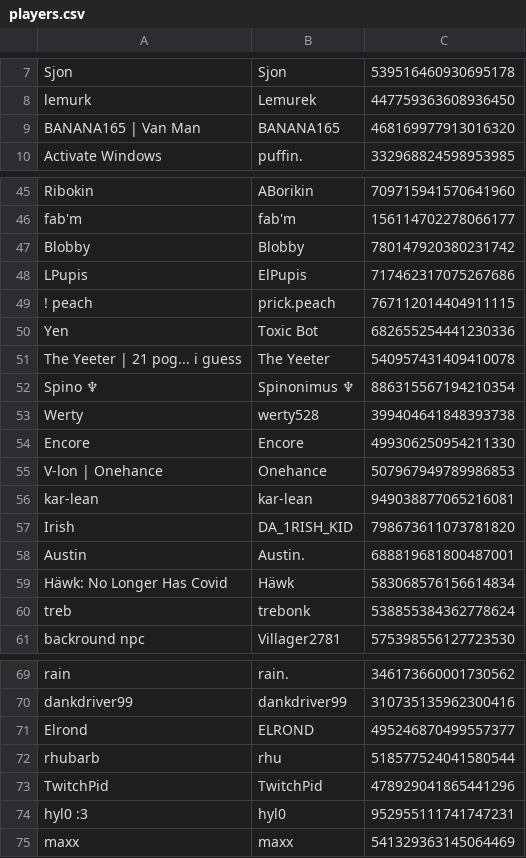
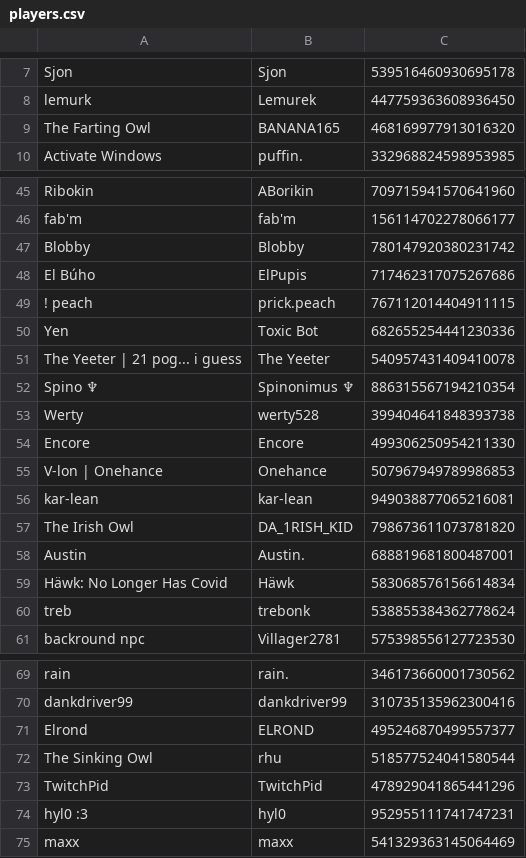
Before and after one commit to eyezayugh-rl/Scrubbys-Garage, a CSV file: Players/players.csv, drawn as a sheet; only a part is shown, gaps mark what is left out.

Commit message:
Updated Players

```diff
--- a/Players/players.csv
+++ b/Players/players.csv
@@ -8,3 +8,3 @@ Sjon,Sjon,539516460930695178
 lemurk,Lemurek,447759363608936450
-BANANA165 | Van Man,BANANA165,468169977913016320
+The Farting Owl,BANANA165,468169977913016320
 Activate Windows,puffin.,332968824598953985
@@ -47,3 +47,3 @@ fab'm,fab'm,156114702278066177
 Blobby,Blobby,780147920380231742
-"L"Pupis,ElPupis,717462317075267686
+El Búho,ElPupis,717462317075267686
 ! peach,prick.peach,767112014404911115
@@ -56,3 +56,3 @@ V-lon | Onehance,Onehance,507967949789986853
 kar-lean,kar-lean,949038877065216081
-Irish,DA_1RISH_KID,798673611073781820
+The Irish Owl,DA_1RISH_KID,798673611073781820
 Austin,Austin.,688819681800487001
@@ -71,3 +71,3 @@ dankdriver99,dankdriver99,310735135962300416
 Elrond,ELROND,495246870499557377
-rhubarb,rhu,518577524041580544
+The Sinking Owl,rhu,518577524041580544
 TwitchPid,TwitchPid,478929041865441296
```
